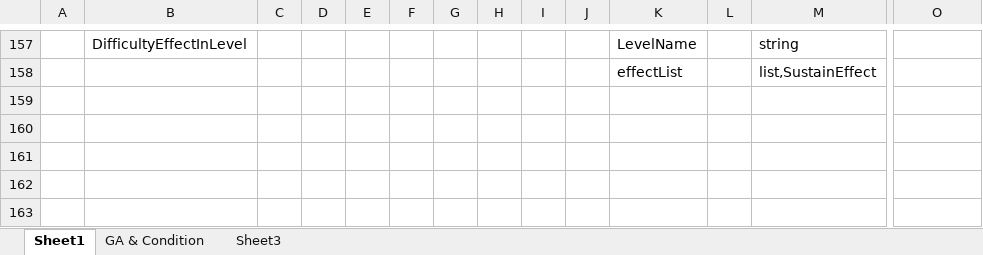
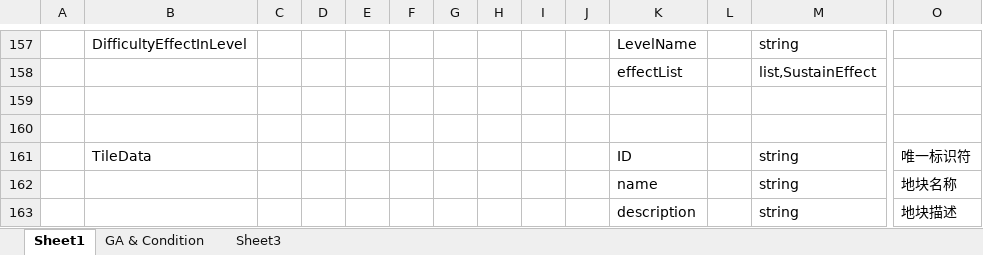
Before and after one commit to Jaeger0624/BBQ-Heaven, an Excel workbook: Config/Datas/__beans__.xlsx, sheet Sheet1, drawn as a sheet; only a part is shown, gaps mark what is left out; values as stored, in another font and other column widths than the file's, no borders; rows hold the shown columns only; the diff names each change by its address in the sheet, - before the commit and + after, or states it on an @@ line.

```diff
--- a/Config/Datas/__beans__.xlsx (sheet Sheet1)
+++ b/Config/Datas/__beans__.xlsx (sheet Sheet1)
+row 159: (empty)
+row 160: (empty)
+row 161:  | TileData |  |  |  |  |  |  |  |  | ID |  | string | 唯一标识符
+row 162:  |  |  |  |  |  |  |  |  |  | name |  | string | 地块名称
+row 163:  |  |  |  |  |  |  |  |  |  | description |  | string | 地块描述
```
Also changed, not shown: sheet GA & Condition, Config/Datas/CardDatas/CardData.xlsx, Config/Datas/__enums__.xlsx, 44 other files.
